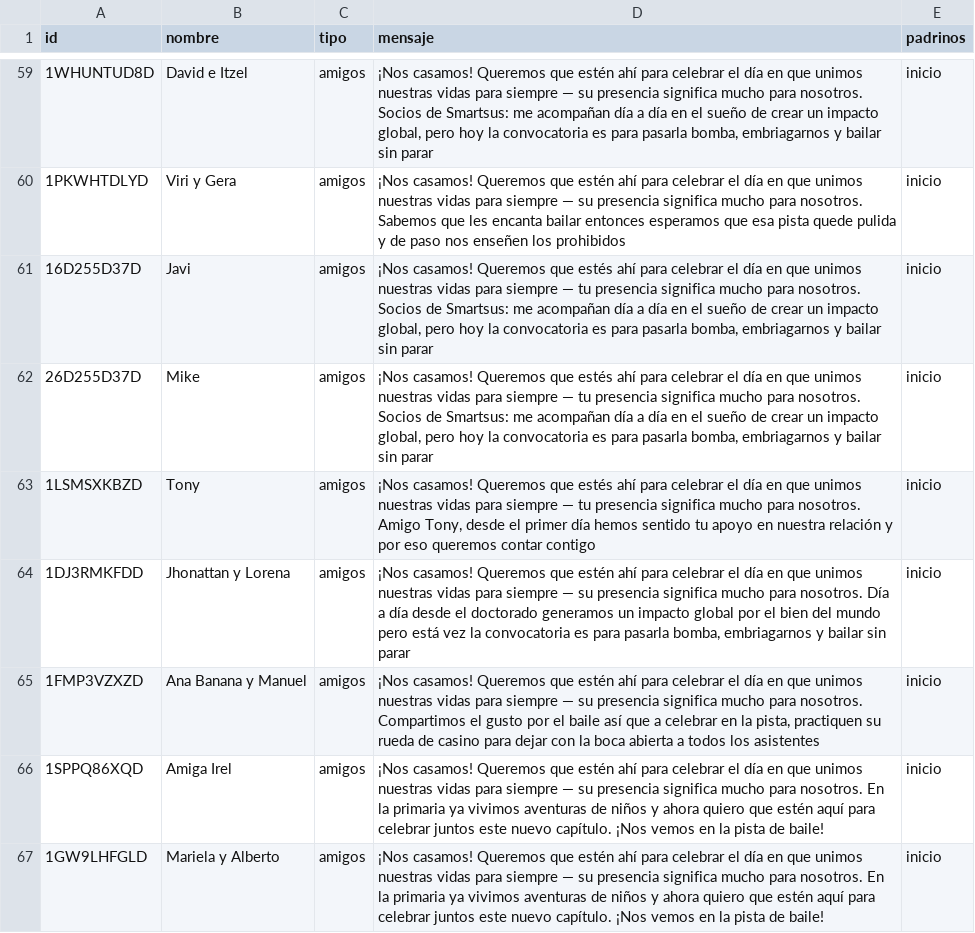
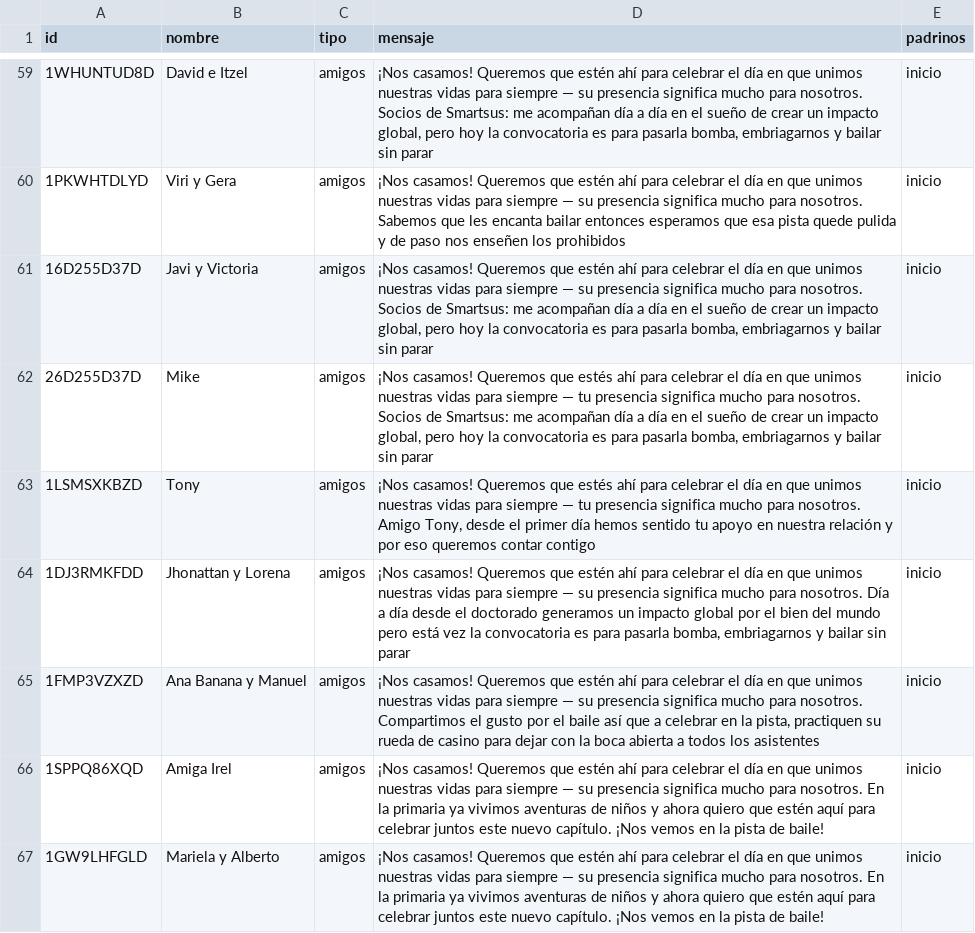
Before and after one commit to dante-chavarria/AriYDante, a CSV file: invitadosD.csv, drawn as a sheet; only a part is shown, gaps mark what is left out.

Commit message:
jj

```diff
--- a/invitadosD.csv
+++ b/invitadosD.csv
@@ -60,3 +60,3 @@
 "1PKWHTDLYD","Viri y Gera","amigos","¡Nos casamos! Queremos que estén ahí para celebrar el día en que unimos nuestras vidas para siempre — su presencia significa mucho para nosotros. Sabemos que les encanta bailar entonces esperamos que esa pista quede pulida y de paso nos enseñen los prohibidos","inicio"
-"16D255D37D","Javi","amigos","¡Nos casamos! Queremos que estés ahí para celebrar el día en que unimos nuestras vidas para siempre — tu presencia significa mucho para nosotros. Socios de Smartsus: me acompañan día a día en el sueño de crear un impacto global, pero hoy la convocatoria es para pasarla bomba, embriagarnos y bailar sin parar","inicio"
+"16D255D37D","Javi y Victoria","amigos","¡Nos casamos! Queremos que estén ahí para celebrar el día en que unimos nuestras vidas para siempre — su presencia significa mucho para nosotros. Socios de Smartsus: me acompañan día a día en el sueño de crear un impacto global, pero hoy la convocatoria es para pasarla bomba, embriagarnos y bailar sin parar","inicio"
 "26D255D37D","Mike","amigos","¡Nos casamos! Queremos que estés ahí para celebrar el día en que unimos nuestras vidas para siempre — tu presencia significa mucho para nosotros. Socios de Smartsus: me acompañan día a día en el sueño de crear un impacto global, pero hoy la convocatoria es para pasarla bomba, embriagarnos y bailar sin parar","inicio"
```
